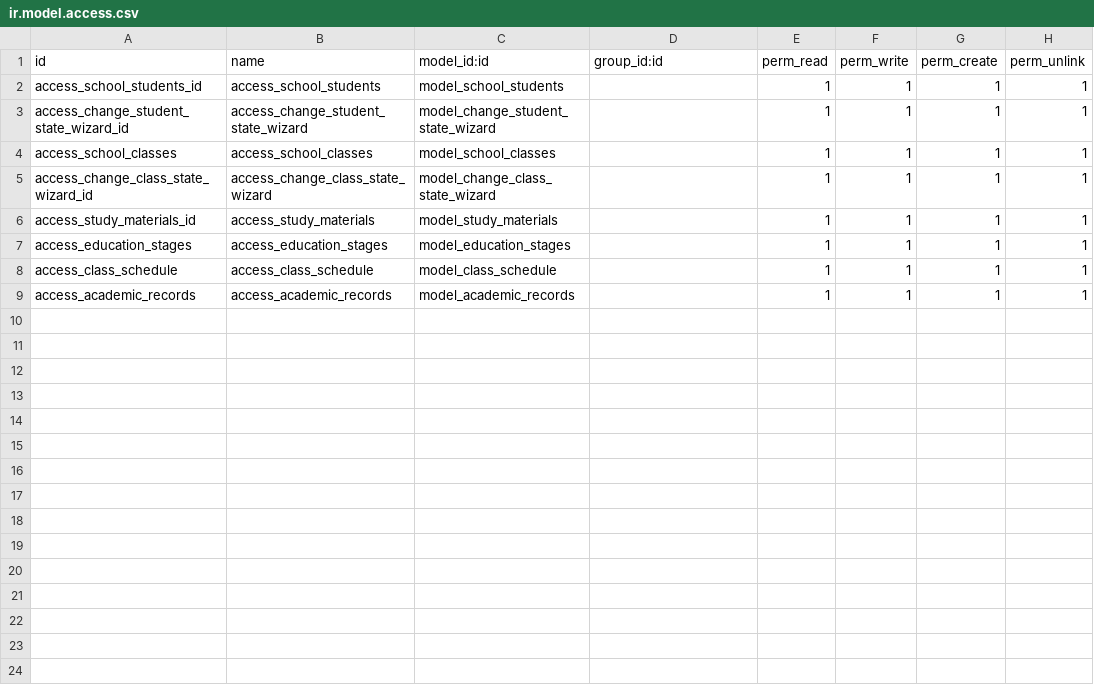
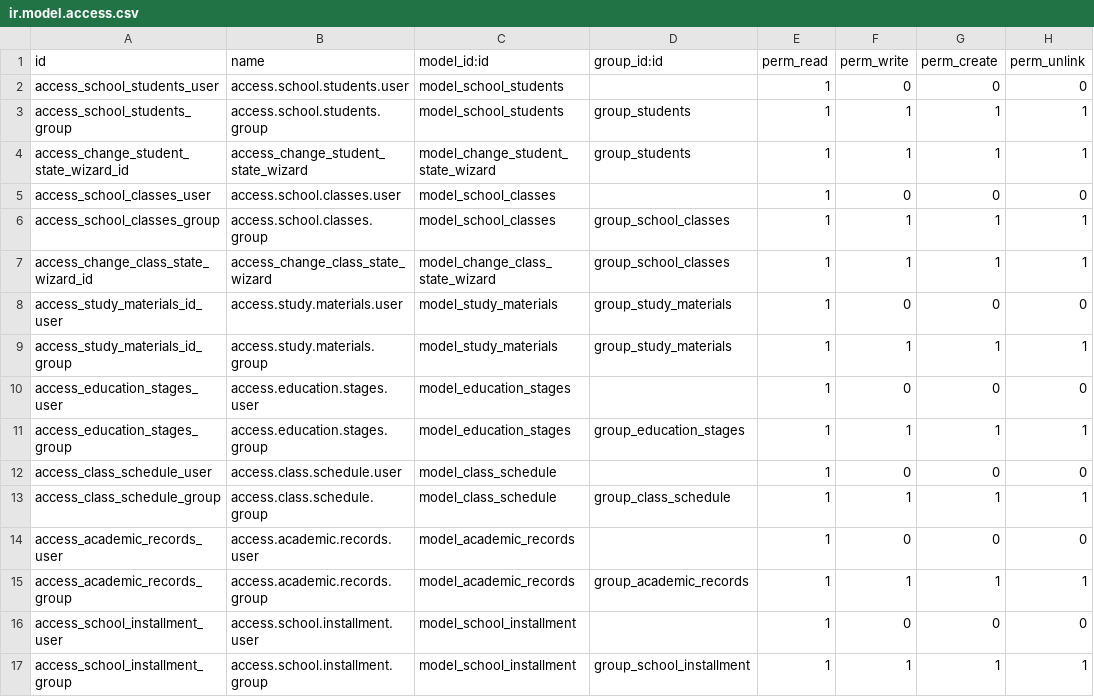
Before and after one commit to alihu999/school_ms-project, a CSV file: school_ms/security/ir.model.access.csv, drawn as a sheet.

Commit message:
add installment

```diff
--- a/school_ms/security/ir.model.access.csv
+++ b/school_ms/security/ir.model.access.csv
@@ -1,9 +1,17 @@
 id,name,model_id:id,group_id:id,perm_read,perm_write,perm_create,perm_unlink
-access_school_students_id,access_school_students,model_school_students,,1,1,1,1
-access_change_student_state_wizard_id,access_change_student_state_wizard,model_change_student_state_wizard,,1,1,1,1
-access_school_classes,access_school_classes,model_school_classes,,1,1,1,1
-access_change_class_state_wizard_id,access_change_class_state_wizard,model_change_class_state_wizard,,1,1,1,1
-access_study_materials_id,access_study_materials,model_study_materials,,1,1,1,1
-access_education_stages,access_education_stages,model_education_stages,,1,1,1,1
-access_class_schedule,access_class_schedule,model_class_schedule,,1,1,1,1
-access_academic_records,access_academic_records,model_academic_records,,1,1,1,1
+access_school_students_user,access.school.students.user,model_school_students,,1,0,0,0
+access_school_students_group,access.school.students.group,model_school_students,group_students,1,1,1,1
+access_change_student_state_wizard_id,access_change_student_state_wizard,model_change_student_state_wizard,group_students,1,1,1,1
+access_school_classes_user,access.school.classes.user,model_school_classes,,1,0,0,0
+access_school_classes_group,access.school.classes.group,model_school_classes,group_school_classes,1,1,1,1
+access_change_class_state_wizard_id,access_change_class_state_wizard,model_change_class_state_wizard,group_school_classes,1,1,1,1
+access_study_materials_id_user,access.study.materials.user,model_study_materials,group_study_materials,1,0,0,0
+access_study_materials_id_group,access.study.materials.group,model_study_materials,group_study_materials,1,1,1,1
+access_education_stages_user,access.education.stages.user,model_education_stages,,1,0,0,0
+access_education_stages_group,access.education.stages.group,model_education_stages,group_education_stages,1,1,1,1
+access_class_schedule_user,access.class.schedule.user,model_class_schedule,,1,0,0,0
+access_class_schedule_group,access.class.schedule.group,model_class_schedule,group_class_schedule,1,1,1,1
+access_academic_records_user,access.academic.records.user,model_academic_records,,1,0,0,0
+access_academic_records_group,access.academic.records.group,model_academic_records,group_academic_records,1,1,1,1
+access_school_installment_user,access.school.installment.user,model_school_installment,,1,0,0,0
+access_school_installment_group,access.school.installment.group,model_school_installment,group_school_installment,1,1,1,1
```
Also changed, not shown: 10 other files.
